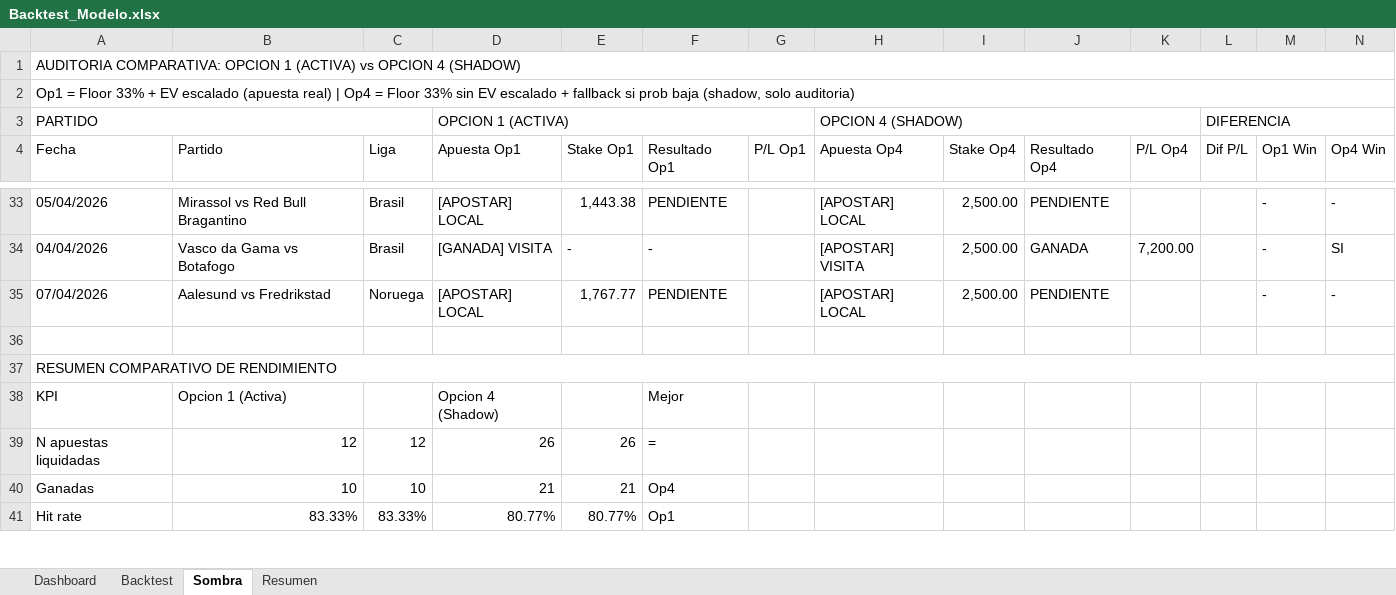
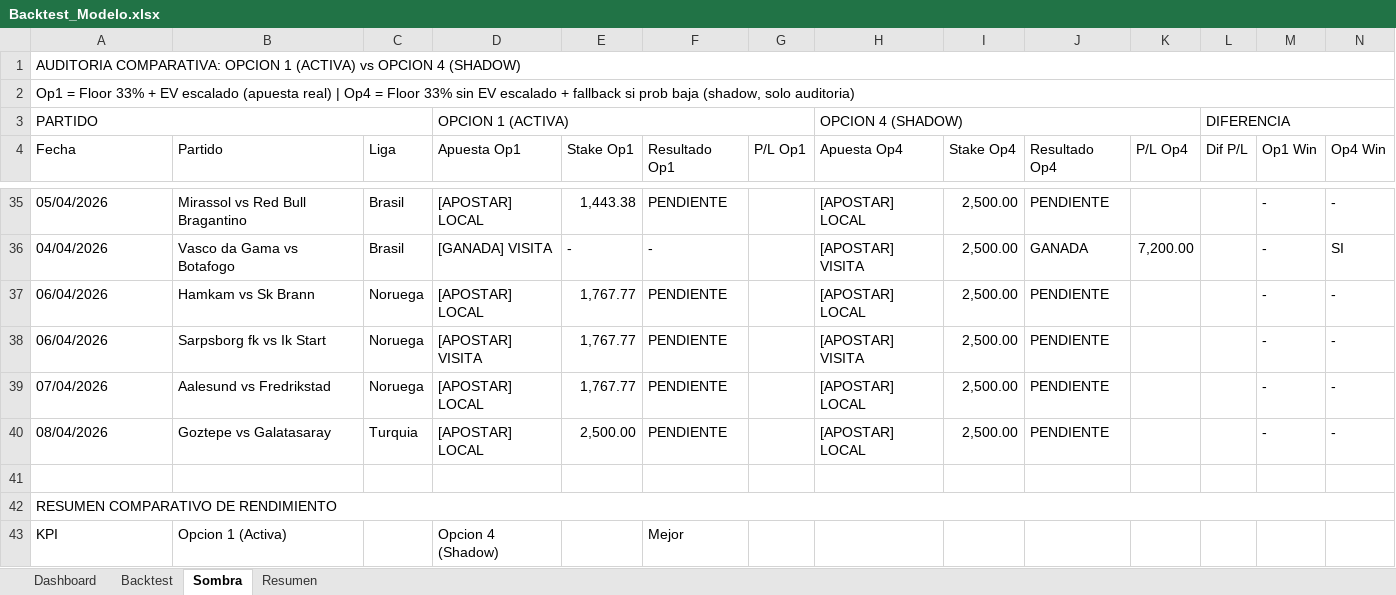
Before and after one commit to M3EMO/Proyecto_Adepor, an Excel workbook: Backtest_Modelo.xlsx, sheet Sombra, drawn as a sheet; only a part is shown, gaps mark what is left out; values as stored, in another font and other column widths than the file's, no cell formats; removed rows and columns are numbered as before the commit, all else as after; the diff covers the shown part only; the diff names each change by its address in the sheet, - before the commit and + after, or states it on an @@ line.

```diff
--- a/Backtest_Modelo.xlsx (sheet Sombra)
+++ b/Backtest_Modelo.xlsx (sheet Sombra)
+row 37: 06/04/2026 | Hamkam vs Sk Brann | Noruega | [APOSTAR] LOCAL | 1,767.77 | PENDIENTE |  | [APOSTAR] LOCAL | 2,500.00 | PENDIENTE |  |  | - | -
+row 38: 06/04/2026 | Sarpsborg fk vs Ik Start | Noruega | [APOSTAR] VISITA | 1,767.77 | PENDIENTE |  | [APOSTAR] VISITA | 2,500.00 | PENDIENTE |  |  | - | -
+row 40: 08/04/2026 | Goztepe vs Galatasaray | Turquia | [APOSTAR] LOCAL | 2,500.00 | PENDIENTE |  | [APOSTAR] LOCAL | 2,500.00 | PENDIENTE |  |  | - | -
-row 39: N apuestas liquidadas | 12 | 12 | 26 | 26 | =
-row 40: Ganadas | 10 | 10 | 21 | 21 | Op4
-row 41: Hit rate | 83.33% | 83.33% | 80.77% | 80.77% | Op1
```
Also changed, not shown: 8 added rows, 3 removed rows and 21 edited cells elsewhere in this sheet, sheet Backtest, sheet Dashboard, sheet Resumen, cell formats, 2 other files.
